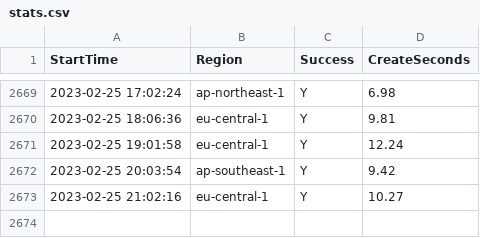
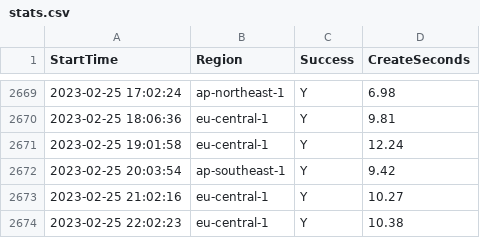
Before and after one commit to disksing/oh-my-tidbcloud, a CSV file: stats.csv, drawn as a sheet; only a part is shown, gaps mark what is left out.

```diff
--- a/stats.csv
+++ b/stats.csv
@@ -2673 +2673,2 @@ StartTime,Region,Success,CreateSeconds
 2023-02-25 21:02:16,eu-central-1,Y,10.27
+2023-02-25 22:02:23,eu-central-1,Y,10.38
```
Also changed, not shown: 1 other file.
